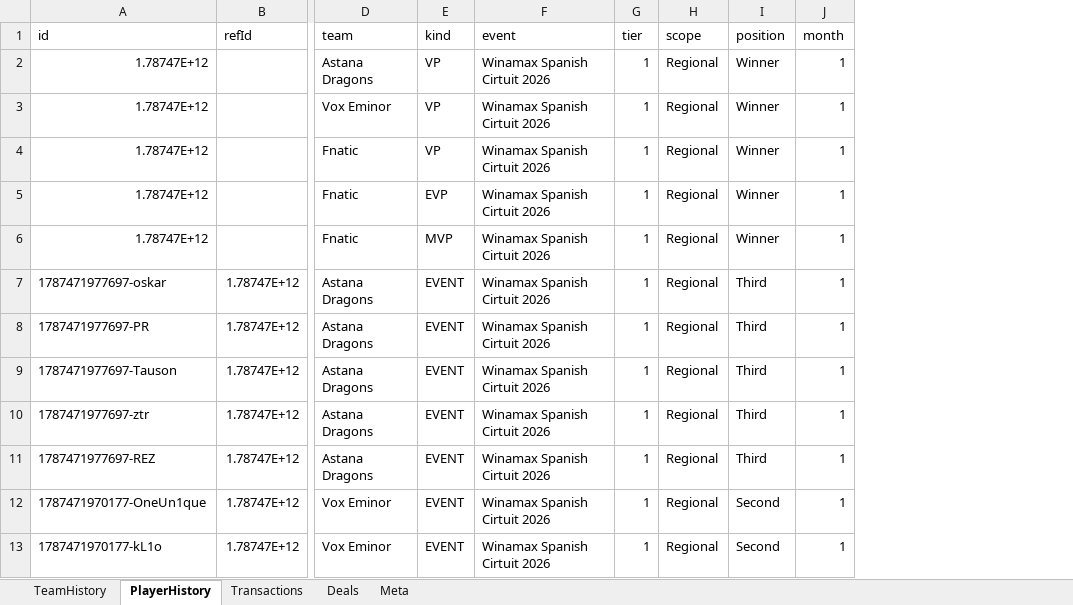
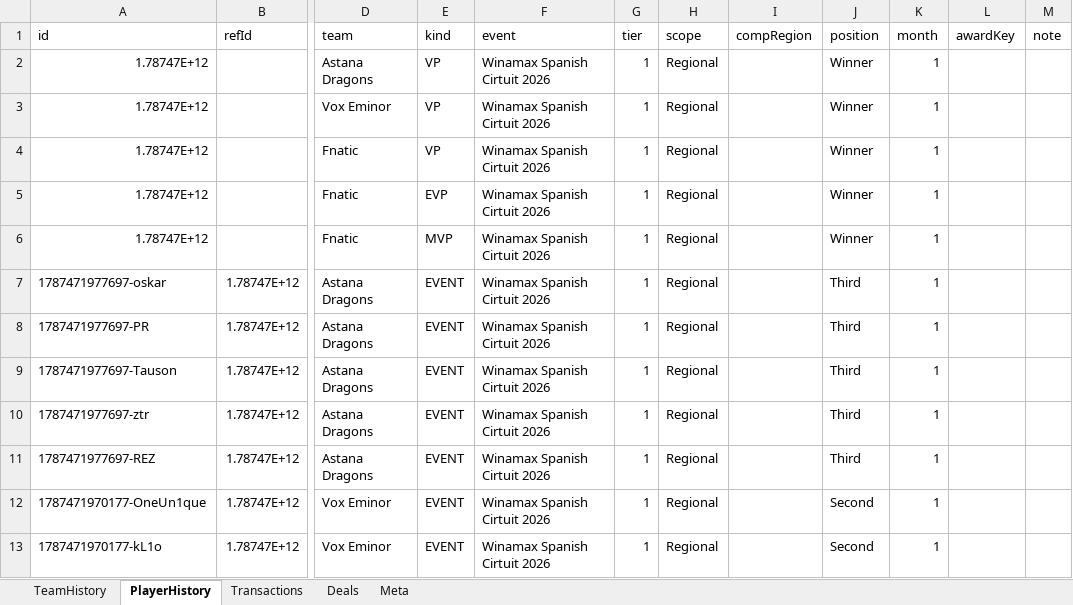
Before and after one commit to ravengone/ck-tools, an Excel workbook: file/history_updated.xlsx, sheet PlayerHistory, drawn as a sheet; only a part is shown, gaps mark what is left out; values as stored, in another font and other column widths than the file's, no borders; the diff names each change by its address in the sheet, - before the commit and + after, or states it on an @@ line.

```diff
--- a/file/history_updated.xlsx (sheet PlayerHistory)
+++ b/file/history_updated.xlsx (sheet PlayerHistory)
+column I (compRegion), empty
+column L (awardKey), empty
+column M (note), empty
```
Also changed, not shown: sheet TeamHistory, 2 other files.
